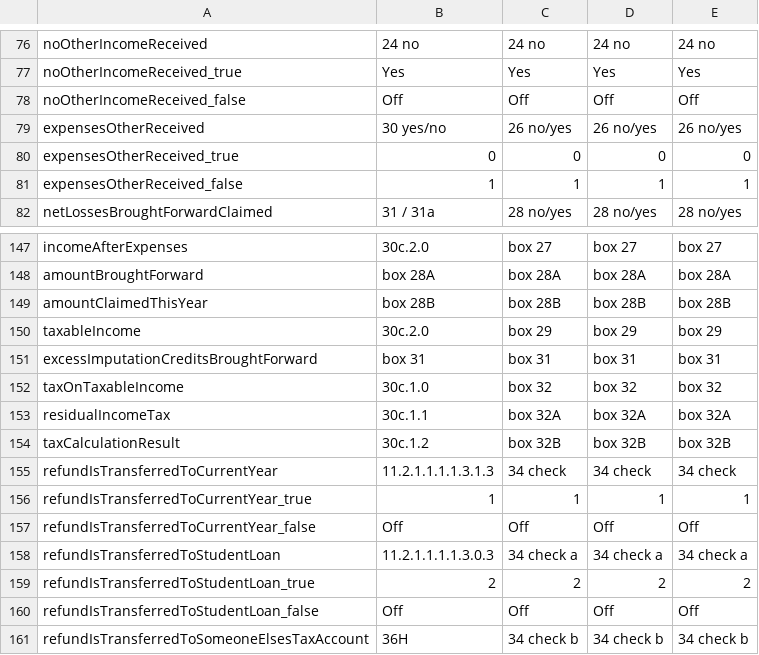
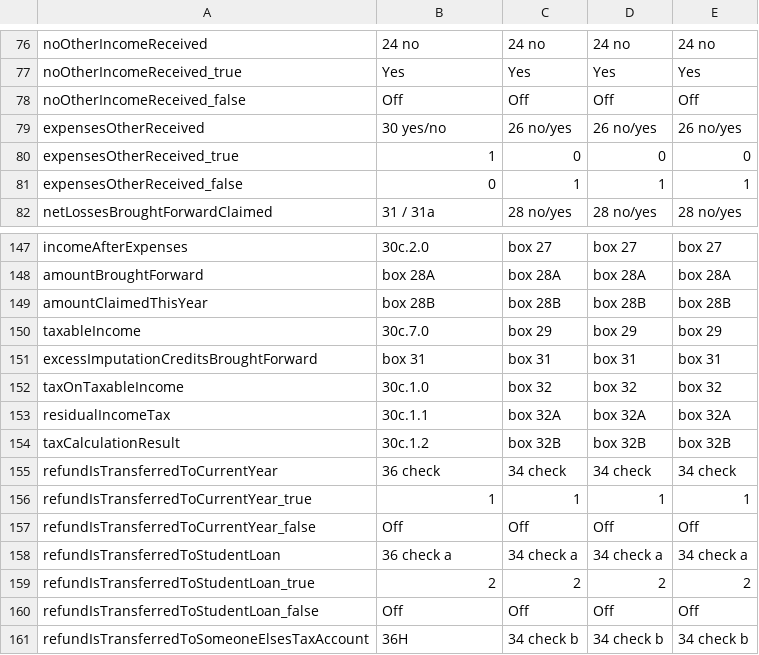
Before and after one commit to taxbeans/taxbeans, a CSV file: taxbeans-forms/src/main/resources/ir3-fields-v2.csv, drawn as a sheet; only a part is shown, gaps mark what is left out.

Commit message:
Fix field names for IR3 2016
- PDF-XChange Viewer is the best tool for viewing PDF field names

```diff
--- a/taxbeans-forms/src/main/resources/ir3-fields-v2.csv
+++ b/taxbeans-forms/src/main/resources/ir3-fields-v2.csv
@@ -79,4 +79,4 @@ noOtherIncomeReceived_false,Off,Off,Off,Off
 expensesOtherReceived,30 yes/no,26 no/yes,26 no/yes,26 no/yes
-expensesOtherReceived_true,0,0,0,0
-expensesOtherReceived_false,1,1,1,1
+expensesOtherReceived_true,1,0,0,0
+expensesOtherReceived_false,0,1,1,1
 netLossesBroughtForwardClaimed,31 / 31a,28 no/yes,28 no/yes,28 no/yes
@@ -149,3 +149,3 @@ amountBroughtForward,box 28A,box 28A,box 28A,box 28A
 amountClaimedThisYear,box 28B,box 28B,box 28B,box 28B
-taxableIncome,30c.2.0,box 29,box 29,box 29
+taxableIncome,30c.7.0,box 29,box 29,box 29
 excessImputationCreditsBroughtForward,box 31,box 31,box 31,box 31
@@ -154,6 +154,6 @@ residualIncomeTax,30c.1.1,box 32A,box 32A,box 32A
 taxCalculationResult,30c.1.2,box 32B,box 32B,box 32B
-refundIsTransferredToCurrentYear,11.2.1.1.1.1.3.1.3,34 check,34 check,34 check
+refundIsTransferredToCurrentYear,36 check,34 check,34 check,34 check
 refundIsTransferredToCurrentYear_true,1,1,1,1
 refundIsTransferredToCurrentYear_false,Off,Off,Off,Off
-refundIsTransferredToStudentLoan,11.2.1.1.1.1.3.0.3,34 check a,34 check a,34 check a
+refundIsTransferredToStudentLoan,36 check a,34 check a,34 check a,34 check a
 refundIsTransferredToStudentLoan_true,2,2,2,2
```
